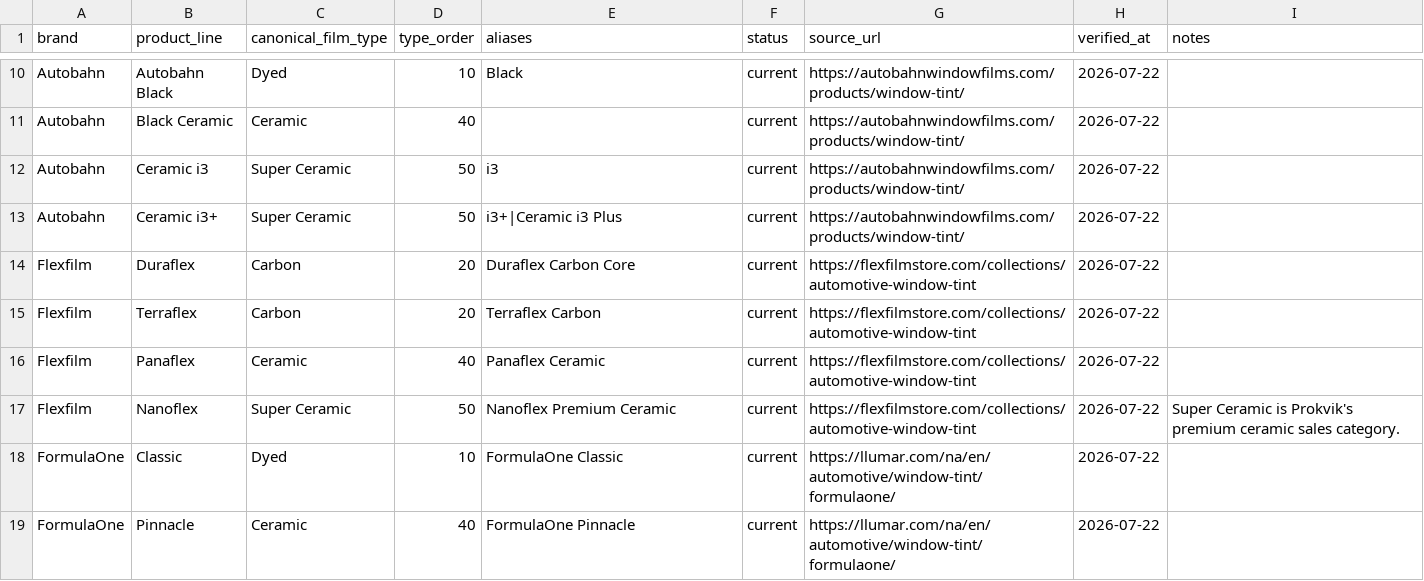
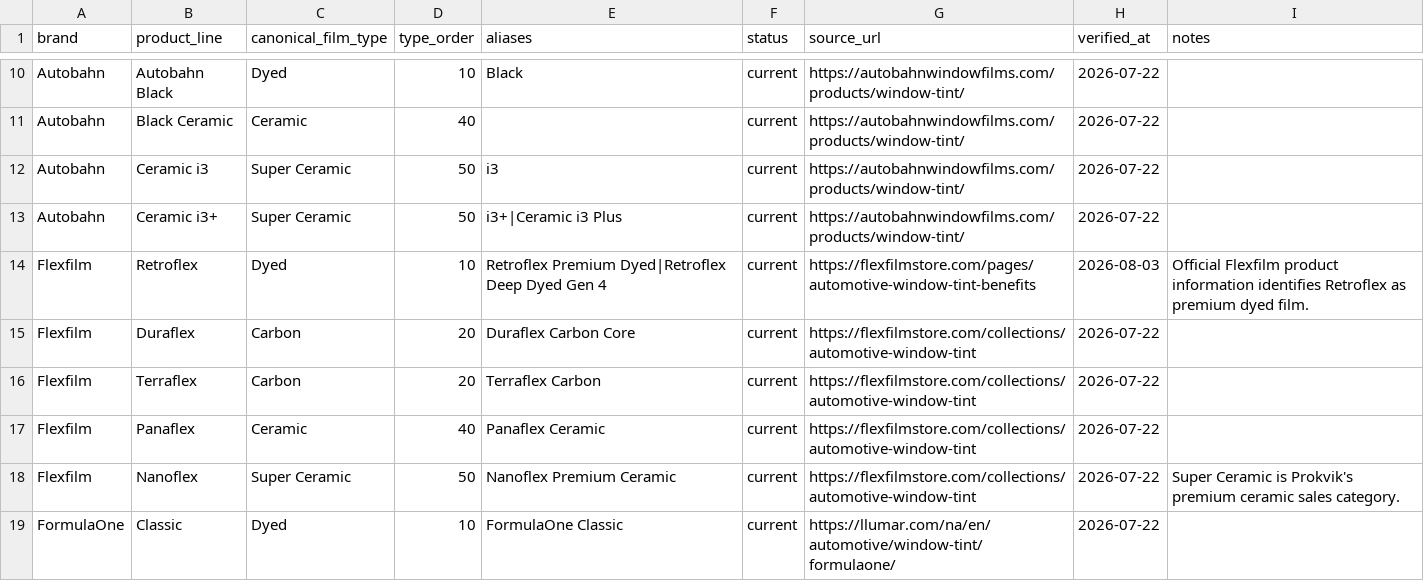
Before and after one commit to jasnm21-wq/prokvik-data, a CSV file: film-catalog/automotive_film_catalog.csv, drawn as a sheet; only a part is shown, gaps mark what is left out; the shorter side is filled out with more unchanged rows.

Commit message:
catalog: classify Retroflex automotive film

```diff
--- a/film-catalog/automotive_film_catalog.csv
+++ b/film-catalog/automotive_film_catalog.csv
@@ -13,2 +13,3 @@ Autobahn,Ceramic i3,Super Ceramic,50,i3,current,https://autobahnwindowfilms.com/
 Autobahn,Ceramic i3+,Super Ceramic,50,i3+|Ceramic i3 Plus,current,https://autobahnwindowfilms.com/products/window-tint/,2026-07-22,
+Flexfilm,Retroflex,Dyed,10,Retroflex Premium Dyed|Retroflex Deep Dyed Gen 4,current,https://flexfilmstore.com/pages/automotive-window-tint-benefits,2026-08-03,Official Flexfilm product information identifies Retroflex as premium dyed film.
 Flexfilm,Duraflex,Carbon,20,Duraflex Carbon Core,current,https://flexfilmstore.com/collections/automotive-window-tint,2026-07-22,
```
Also changed, not shown: 1 other file.
